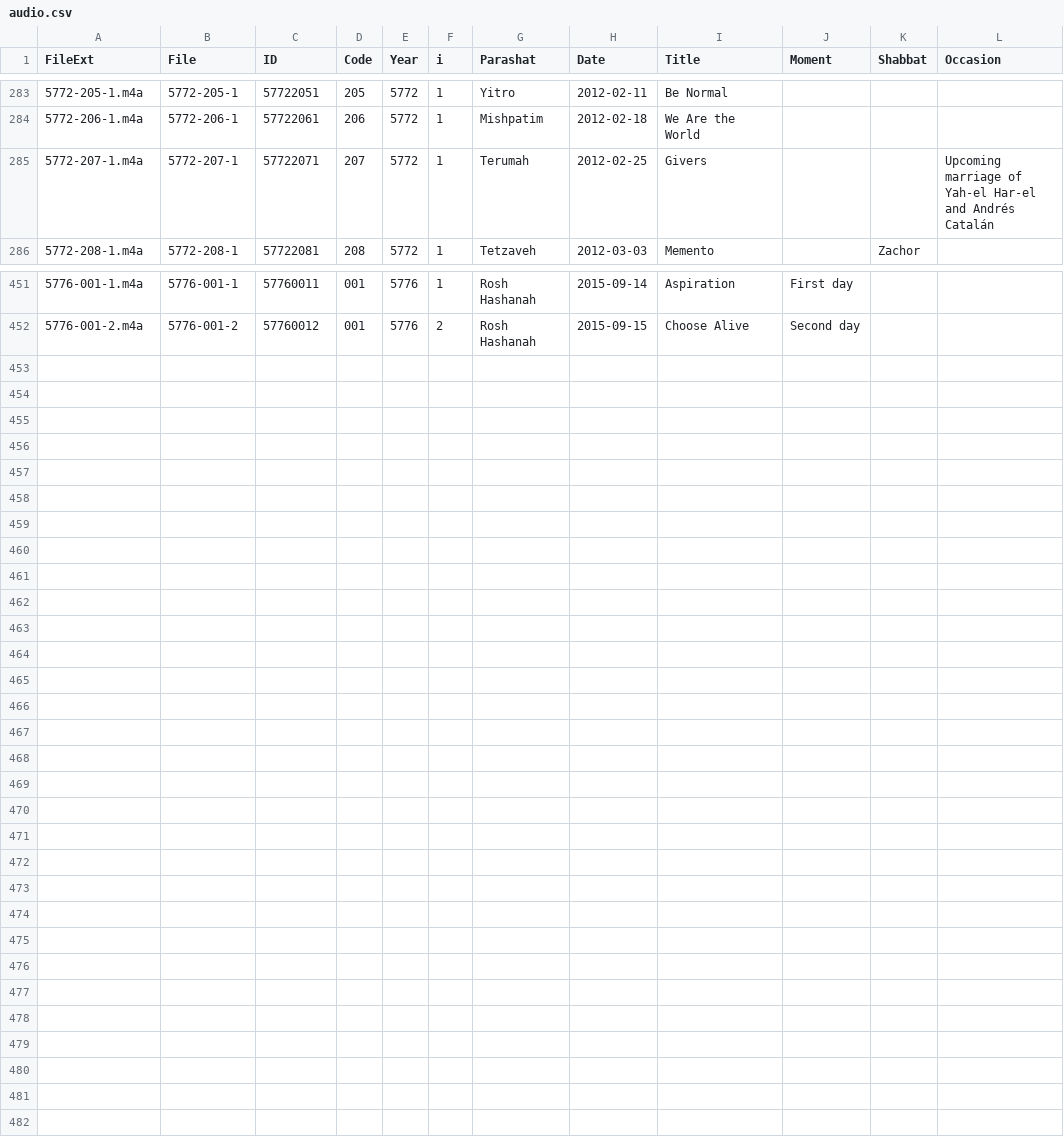
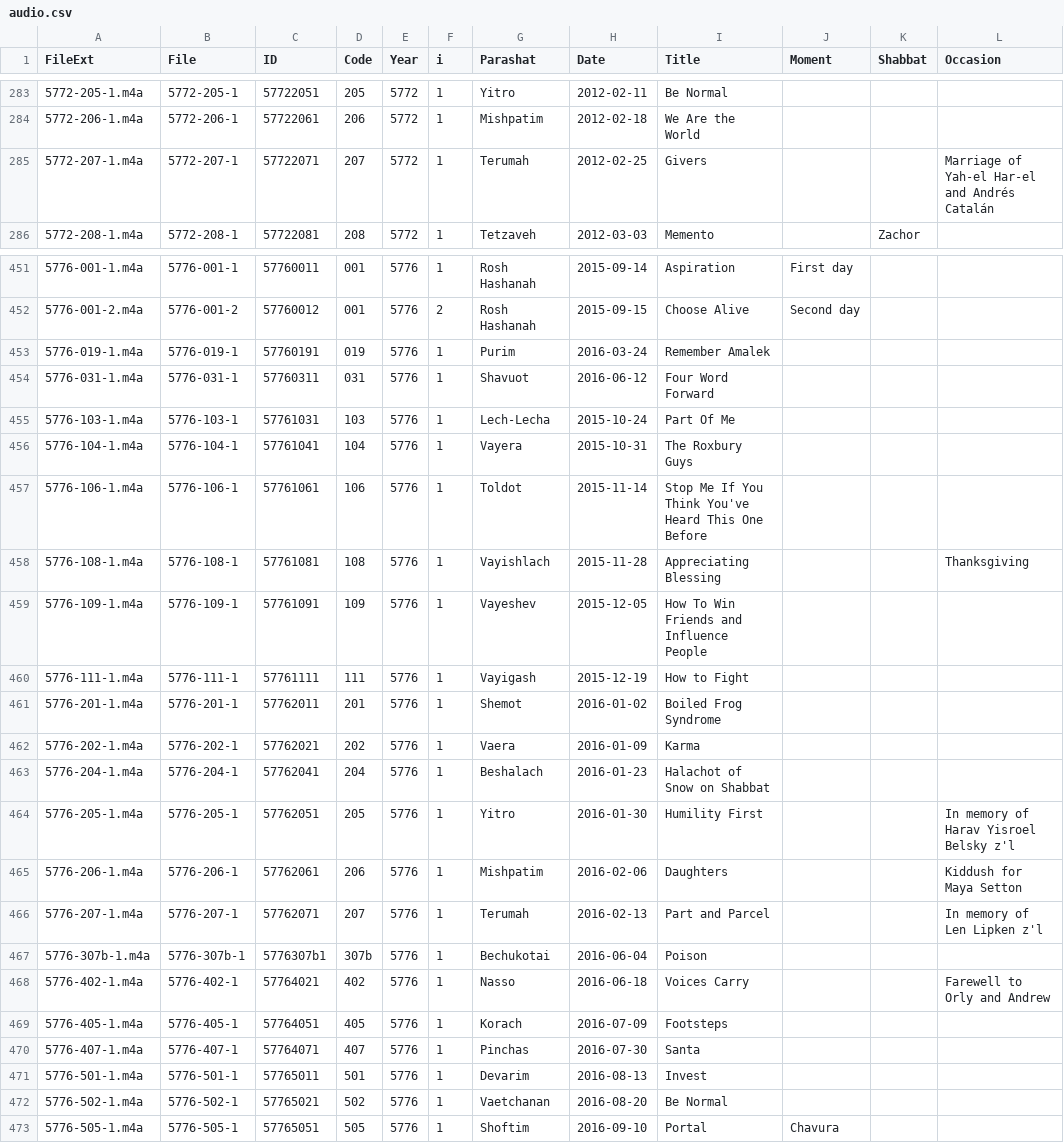
Before and after one commit to mekorhabracha/mekorhabracha.github.io, a CSV file: _audio/audio.csv, drawn as a sheet; only a part is shown, gaps mark what is left out; the diff covers the shown part only.

Commit message:
Added audios from 5776

```diff
--- a/_audio/audio.csv
+++ b/_audio/audio.csv
@@ -284,3 +284,3 @@ FileExt,File,ID,Code,Year,i,Parashat,Date,Title,Moment,Shabbat,Occasion
 5772-206-1.m4a,5772-206-1,57722061,206,5772,1,Mishpatim,2012-02-18,We Are the World,,,
-5772-207-1.m4a,5772-207-1,57722071,207,5772,1,Terumah,2012-02-25,Givers,,,Upcoming marriage of Yah-el Har-el and Andrés Catalán
+5772-207-1.m4a,5772-207-1,57722071,207,5772,1,Terumah,2012-02-25,Givers,,,Marriage of Yah-el Har-el and Andrés Catalán
 5772-208-1.m4a,5772-208-1,57722081,208,5772,1,Tetzaveh,2012-03-03,Memento,,Zachor,
@@ -452 +452,22 @@ FileExt,File,ID,Code,Year,i,Parashat,Date,Title,Moment,Shabbat,Occasion
 5776-001-2.m4a,5776-001-2,57760012,001,5776,2,Rosh Hashanah,2015-09-15,Choose Alive,Second day,,
+5776-019-1.m4a,5776-019-1,57760191,019,5776,1,Purim,2016-03-24,Remember Amalek,,,
+5776-031-1.m4a,5776-031-1,57760311,031,5776,1,Shavuot,2016-06-12,Four Word Forward,,,
+5776-103-1.m4a,5776-103-1,57761031,103,5776,1,Lech-Lecha,2015-10-24,Part Of Me,,,
+5776-104-1.m4a,5776-104-1,57761041,104,5776,1,Vayera,2015-10-31,The Roxbury Guys,,,
+5776-106-1.m4a,5776-106-1,57761061,106,5776,1,Toldot,2015-11-14,Stop Me If You Think You've Heard This One Before,,,
+5776-108-1.m4a,5776-108-1,57761081,108,5776,1,Vayishlach,2015-11-28,Appreciating Blessing ,,,Thanksgiving
+5776-109-1.m4a,5776-109-1,57761091,109,5776,1,Vayeshev,2015-12-05,How To Win Friends and Influence People,,,
+5776-111-1.m4a,5776-111-1,57761111,111,5776,1,Vayigash,2015-12-19,How to Fight,,,
+5776-201-1.m4a,5776-201-1,57762011,201,5776,1,Shemot,2016-01-02,Boiled Frog Syndrome,,,
+5776-202-1.m4a,5776-202-1,57762021,202,5776,1,Vaera,2016-01-09,Karma,,,
+5776-204-1.m4a,5776-204-1,57762041,204,5776,1,Beshalach,2016-01-23,Halachot of Snow on Shabbat,,,
+5776-205-1.m4a,5776-205-1,57762051,205,5776,1,Yitro,2016-01-30,Humility First,,,In memory of Harav Yisroel Belsky z'l
+5776-206-1.m4a,5776-206-1,57762061,206,5776,1,Mishpatim,2016-02-06,Daughters,,,Kiddush for Maya Setton
+5776-207-1.m4a,5776-207-1,57762071,207,5776,1,Terumah,2016-02-13,Part and Parcel,,,In memory of Len Lipken z'l
+5776-307b-1.m4a,5776-307b-1,5776307b1,307b,5776,1,Bechukotai,2016-06-04,Poison,,,
+5776-402-1.m4a,5776-402-1,57764021,402,5776,1,Nasso,2016-06-18,Voices Carry,,,Farewell to Orly and Andrew
+5776-405-1.m4a,5776-405-1,57764051,405,5776,1,Korach,2016-07-09,Footsteps,,,
+5776-407-1.m4a,5776-407-1,57764071,407,5776,1,Pinchas,2016-07-30,Santa,,,
+5776-501-1.m4a,5776-501-1,57765011,501,5776,1,Devarim,2016-08-13,Invest,,,
+5776-502-1.m4a,5776-502-1,57765021,502,5776,1,Vaetchanan,2016-08-20,Be Normal,,,
+5776-505-1.m4a,5776-505-1,57765051,505,5776,1,Shoftim,2016-09-10,Portal,Chavura,,
```
Also changed, not shown: 1 edited cell elsewhere in this file, 22 other files.
